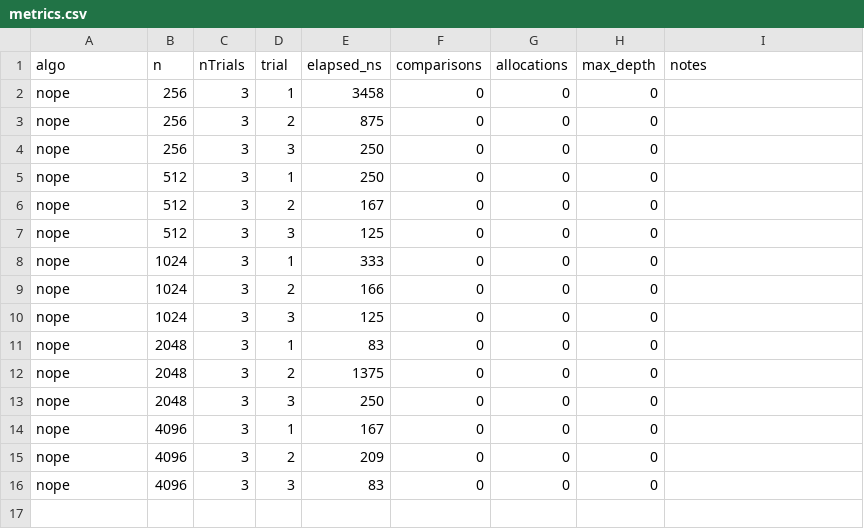
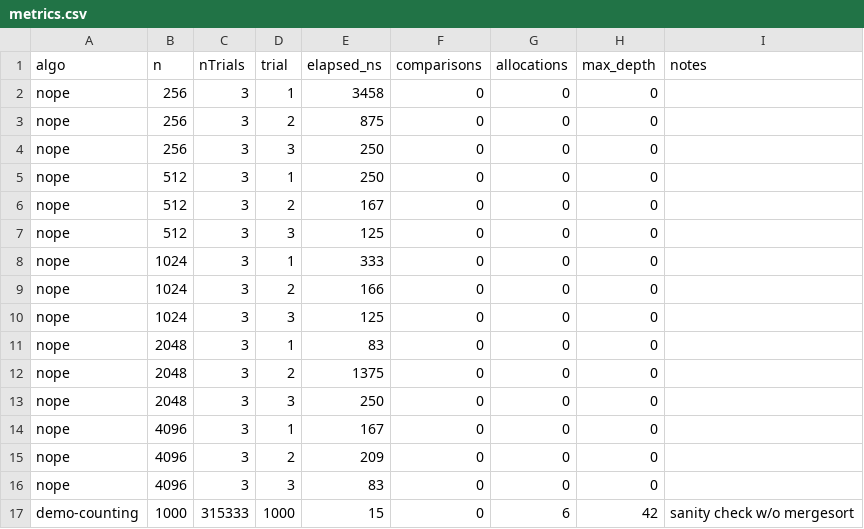
Before and after one commit to Yessenchik/algos_assignment1, a CSV file: out/metrics.csv, drawn as a sheet.

```diff
--- a/out/metrics.csv
+++ b/out/metrics.csv
@@ -16 +16,2 @@ nope,4096,3,2,209,0,0,0,
 nope,4096,3,3,83,0,0,0,
+"demo-counting",1000,315333,1000,15,0,6,42,"sanity check w/o mergesort"
```
Also changed, not shown: 4 other files.
